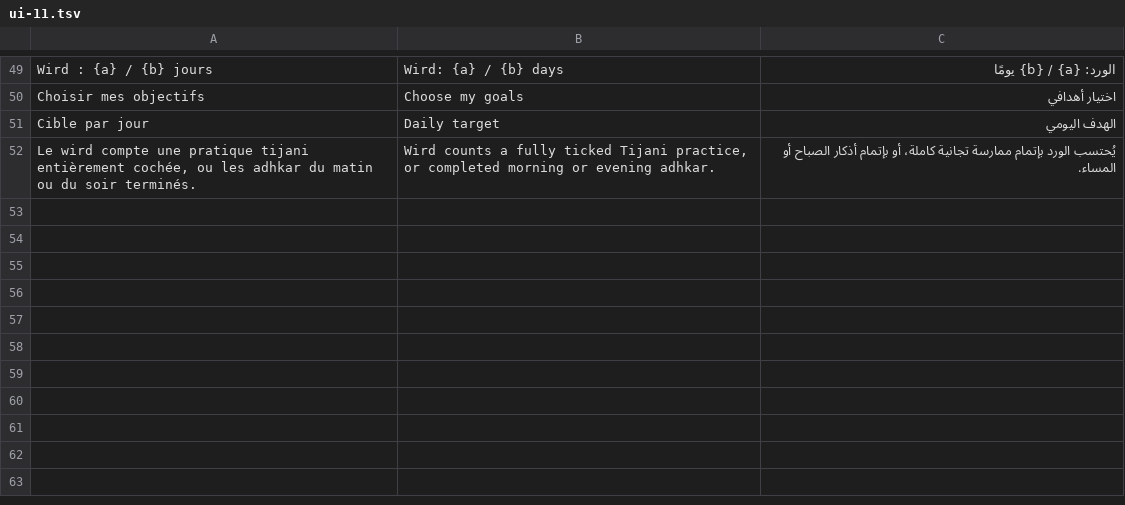
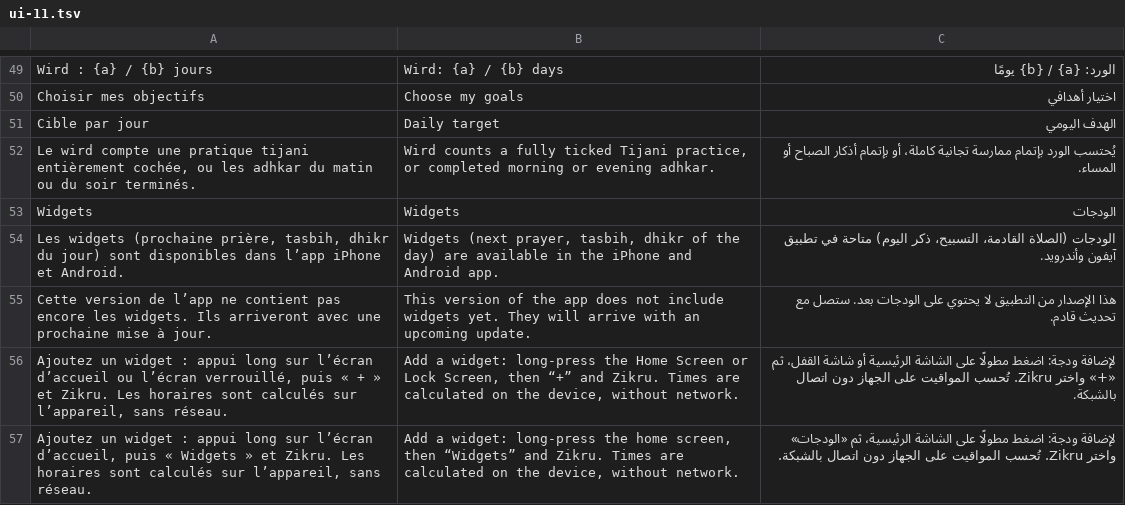
Before and after one commit to mohamadalhabib92/zikru, a TSV file: i18n/ui-11.tsv, drawn as a sheet; only a part is shown, gaps mark what is left out; the diff covers the shown part only; the diff names each change by its address in the sheet, - before the commit and + after, or states it on an @@ line.

Commit message:
Passe 2 · Widgets iOS/Android et activité en direct (prochaine prière, ramadan opt-in)
- expo-widgets + @expo/ui ~58.0.26, plugin dans app.config.js (ZIKRU_NO_WIDGETS=1 pour le retirer)
- Widgets : prochaine prière (accueil + écran verrouillé, chronologie, compte à rebours système),
  tasbih (lecture seule), dhikr du jour (approuvé + sourcé uniquement, source toujours affichée)
- Activité en direct / Dynamic Island : opt-in, fenêtre 2 h, suhur/iftar en ramadan (opt-in, sans marge inventée)
- Données calculées sur l'appareil, écrites dans le groupe d'apps ; aucun réseau, aucun push
- Pont natif chargé paresseusement (sans effet si l'extension est absente) ; web sans effet
- Réglages « Widgets », fr/en/ar 100 %, 8 tests

```diff
--- a/i18n/ui-11.tsv
+++ b/i18n/ui-11.tsv
+row 53: Widgets | Widgets | الودجات
+row 54: Les widgets (prochaine prière, tasbih, dhikr du jour) sont disponibles dans l’app iPhone et Android. | Widgets (next prayer, tasbih, dhikr of the day) are available in the iPhone and Android app. | الودجات (الصلاة القادمة، التسبيح، ذكر اليوم) متاحة في تطبيق آيفون وأندرويد.
+row 55: Cette version de l’app ne contient pas encore les widgets. Ils arriveront avec une prochaine mise à jour. | This version of the app does not include widgets yet. They will arrive with an upcoming update. | هذا الإصدار من التطبيق لا يحتوي على الودجات بعد. ستصل مع تحديث قادم.
+row 56: Ajoutez un widget : appui long sur l’écran d’accueil ou l’écran verrouillé, puis « + » et Zikru. Les horaires sont calculés sur l’appareil, sans réseau. | Add a widget: long-press the Home Screen or Lock Screen, then “+” and Zikru. Times are calculated on the device, without network. | لإضافة ودجة: اضغط مطولًا على الشاشة الرئيسية أو شاشة القفل، ثم «+» واختر Zikru. تُحسب المواقيت على الجهاز دون اتصال بالشبكة.
+row 57: Ajoutez un widget : appui long sur l’écran d’accueil, puis « Widgets » et Zikru. Les horaires sont calculés sur l’appareil, sans réseau. | Add a widget: long-press the home screen, then “Widgets” and Zikru. Times are calculated on the device, without network. | لإضافة ودجة: اضغط مطولًا على الشاشة الرئيسية، ثم «الودجات» واختر Zikru. تُحسب المواقيت على الجهاز دون اتصال بالشبكة.
```
Also changed, not shown: 4 added rows elsewhere in this file, 23 other files.
